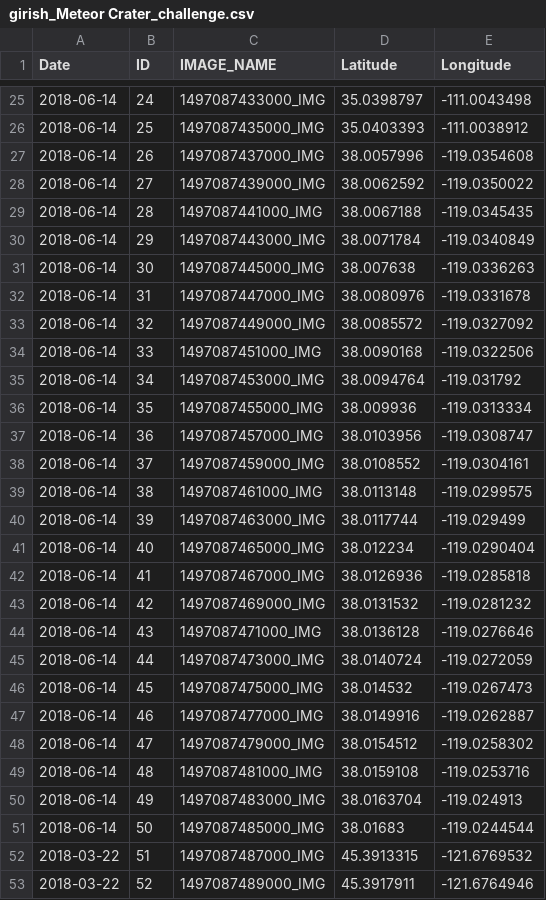
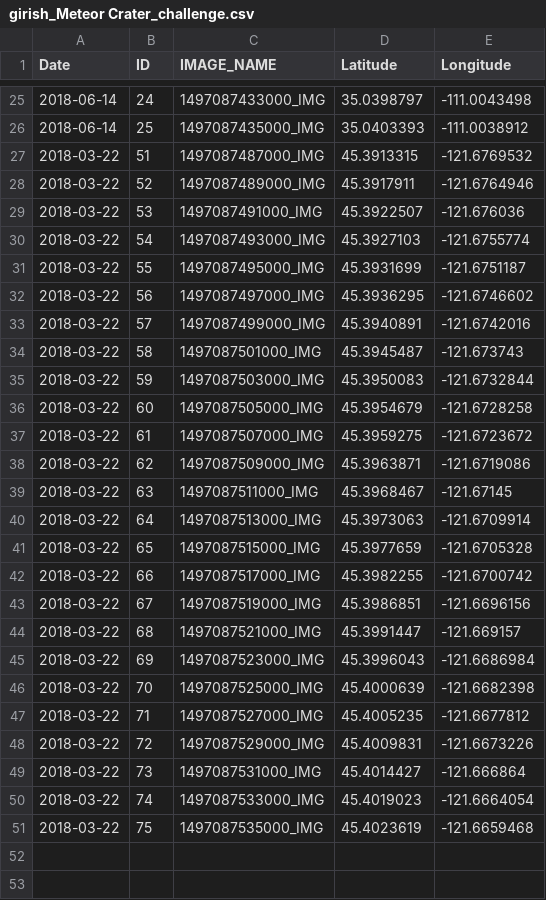
Before and after one commit to zedfauji/s3bucket_challange, a CSV file: girish_Meteor Crater_challenge.csv, drawn as a sheet; only a part is shown, gaps mark what is left out; the shorter side is filled out with more unchanged rows.

```diff
--- a/girish_Meteor Crater_challenge.csv
+++ b/girish_Meteor Crater_challenge.csv
@@ -26,27 +26,2 @@ Date,ID,IMAGE_NAME,Latitude,Longitude
 2018-06-14,25,1497087435000_IMG,35.0403393,-111.0038912
-2018-06-14,26,1497087437000_IMG,38.0057996,-119.0354608
-2018-06-14,27,1497087439000_IMG,38.0062592,-119.0350022
-2018-06-14,28,1497087441000_IMG,38.0067188,-119.0345435
-2018-06-14,29,1497087443000_IMG,38.0071784,-119.0340849
-2018-06-14,30,1497087445000_IMG,38.007638,-119.0336263
-2018-06-14,31,1497087447000_IMG,38.0080976,-119.0331678
-2018-06-14,32,1497087449000_IMG,38.0085572,-119.0327092
-2018-06-14,33,1497087451000_IMG,38.0090168,-119.0322506
-2018-06-14,34,1497087453000_IMG,38.0094764,-119.031792
-2018-06-14,35,1497087455000_IMG,38.009936,-119.0313334
-2018-06-14,36,1497087457000_IMG,38.0103956,-119.0308747
-2018-06-14,37,1497087459000_IMG,38.0108552,-119.0304161
-2018-06-14,38,1497087461000_IMG,38.0113148,-119.0299575
-2018-06-14,39,1497087463000_IMG,38.0117744,-119.029499
-2018-06-14,40,1497087465000_IMG,38.012234,-119.0290404
-2018-06-14,41,1497087467000_IMG,38.0126936,-119.0285818
-2018-06-14,42,1497087469000_IMG,38.0131532,-119.0281232
-2018-06-14,43,1497087471000_IMG,38.0136128,-119.0276646
-2018-06-14,44,1497087473000_IMG,38.0140724,-119.0272059
-2018-06-14,45,1497087475000_IMG,38.014532,-119.0267473
-2018-06-14,46,1497087477000_IMG,38.0149916,-119.0262887
-2018-06-14,47,1497087479000_IMG,38.0154512,-119.0258302
-2018-06-14,48,1497087481000_IMG,38.0159108,-119.0253716
-2018-06-14,49,1497087483000_IMG,38.0163704,-119.024913
-2018-06-14,50,1497087485000_IMG,38.01683,-119.0244544
 2018-03-22,51,1497087487000_IMG,45.3913315,-121.6769532
```
Also changed, not shown: 1 other file.
